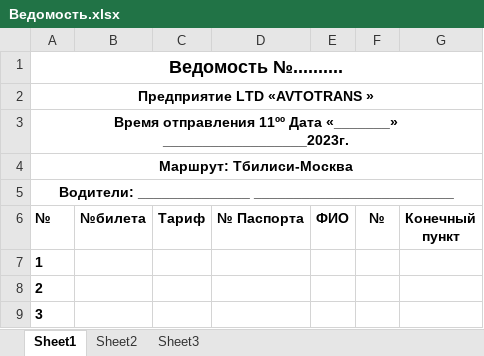
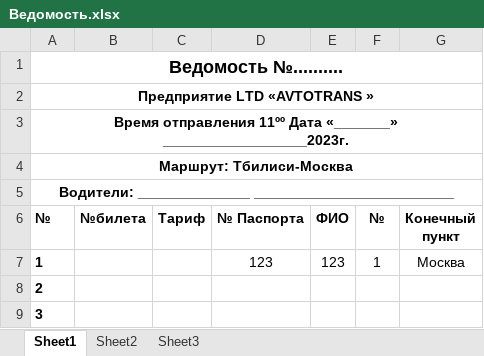
Before and after one commit to hardingeron/site, an Excel workbook: Ведомость.xlsx, sheet Sheet1, drawn as a sheet; only a part is shown; values as stored, in another font and other column widths than the file's, no borders; the diff names each change by its address in the sheet, - before the commit and + after, or states it on an @@ line.

```diff
--- a/Ведомость.xlsx (sheet Sheet1)
+++ b/Ведомость.xlsx (sheet Sheet1)
-D7 (№ Паспорта): (empty)
+D7 (№ Паспорта): 123
-E7 (ФИО): (empty)
+E7 (ФИО): 123
-F7 (№): (empty)
+F7 (№): 1
-G7 (Конечный пункт): (empty)
+G7 (Конечный пункт): Москва
```
Also changed, not shown: bileti.xlsx, data.xlsx, 14 other files.
